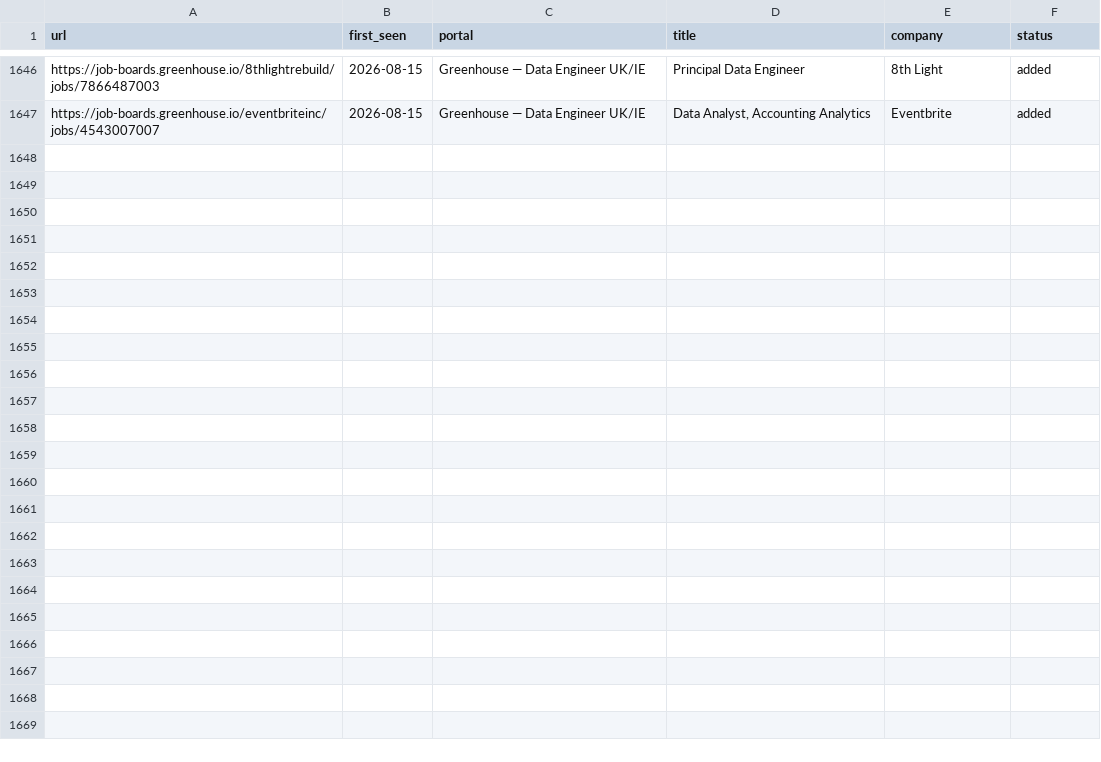
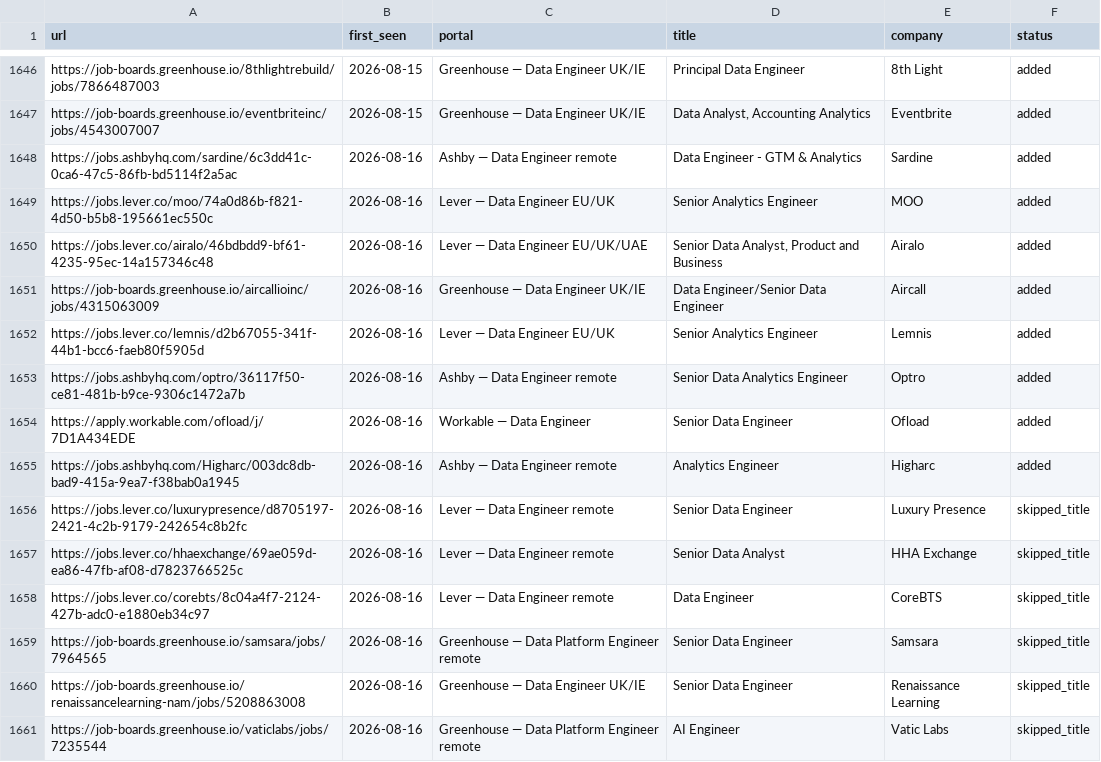
Before and after one commit to MoAshraf10/career-ops, a TSV file: data/scan-history.tsv, drawn as a sheet; only a part is shown, gaps mark what is left out.

```diff
--- a/data/scan-history.tsv
+++ b/data/scan-history.tsv
@@ -1647 +1647,15 @@ https://job-boards.greenhouse.io/8thlightrebuild/jobs/7866487003	2026-08-15	Gree
 https://job-boards.greenhouse.io/eventbriteinc/jobs/4543007007	2026-08-15	Greenhouse — Data Engineer UK/IE	Data Analyst, Accounting Analytics	Eventbrite	added
+https://jobs.ashbyhq.com/sardine/6c3dd41c-0ca6-47c5-86fb-bd5114f2a5ac	2026-08-16	Ashby — Data Engineer remote	Data Engineer - GTM & Analytics	Sardine	added
+https://jobs.lever.co/moo/74a0d86b-f821-4d50-b5b8-195661ec550c	2026-08-16	Lever — Data Engineer EU/UK	Senior Analytics Engineer	MOO	added
+https://jobs.lever.co/airalo/46bdbdd9-bf61-4235-95ec-14a157346c48	2026-08-16	Lever — Data Engineer EU/UK/UAE	Senior Data Analyst, Product and Business	Airalo	added
+https://job-boards.greenhouse.io/aircallioinc/jobs/4315063009	2026-08-16	Greenhouse — Data Engineer UK/IE	Data Engineer/Senior Data Engineer	Aircall	added
+https://jobs.lever.co/lemnis/d2b67055-341f-44b1-bcc6-faeb80f5905d	2026-08-16	Lever — Data Engineer EU/UK	Senior Analytics Engineer	Lemnis	added
+https://jobs.ashbyhq.com/optro/36117f50-ce81-481b-b9ce-9306c1472a7b	2026-08-16	Ashby — Data Engineer remote	Senior Data Analytics Engineer	Optro	added
+https://apply.workable.com/ofload/j/7D1A434EDE	2026-08-16	Workable — Data Engineer	Senior Data Engineer	Ofload	added
+https://jobs.ashbyhq.com/Higharc/003dc8db-bad9-415a-9ea7-f38bab0a1945	2026-08-16	Ashby — Data Engineer remote	Analytics Engineer	Higharc	added
+https://jobs.lever.co/luxurypresence/d8705197-2421-4c2b-9179-242654c8b2fc	2026-08-16	Lever — Data Engineer remote	Senior Data Engineer	Luxury Presence	skipped_title
+https://jobs.lever.co/hhaexchange/69ae059d-ea86-47fb-af08-d7823766525c	2026-08-16	Lever — Data Engineer remote	Senior Data Analyst	HHA Exchange	skipped_title
+https://jobs.lever.co/corebts/8c04a4f7-2124-427b-adc0-e1880eb34c97	2026-08-16	Lever — Data Engineer remote	Data Engineer	CoreBTS	skipped_title
+https://job-boards.greenhouse.io/samsara/jobs/7964565	2026-08-16	Greenhouse — Data Platform Engineer remote	Senior Data Engineer	Samsara	skipped_title
+https://job-boards.greenhouse.io/renaissancelearning-nam/jobs/5208863008	2026-08-16	Greenhouse — Data Engineer UK/IE	Senior Data Engineer	Renaissance Learning	skipped_title
+https://job-boards.greenhouse.io/vaticlabs/jobs/7235544	2026-08-16	Greenhouse — Data Platform Engineer remote	AI Engineer	Vatic Labs	skipped_title
```
Also changed, not shown: 1 other file.
